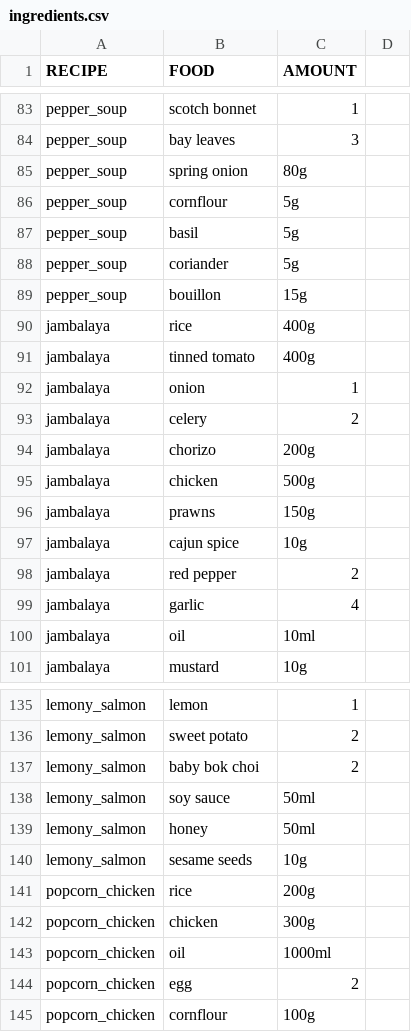
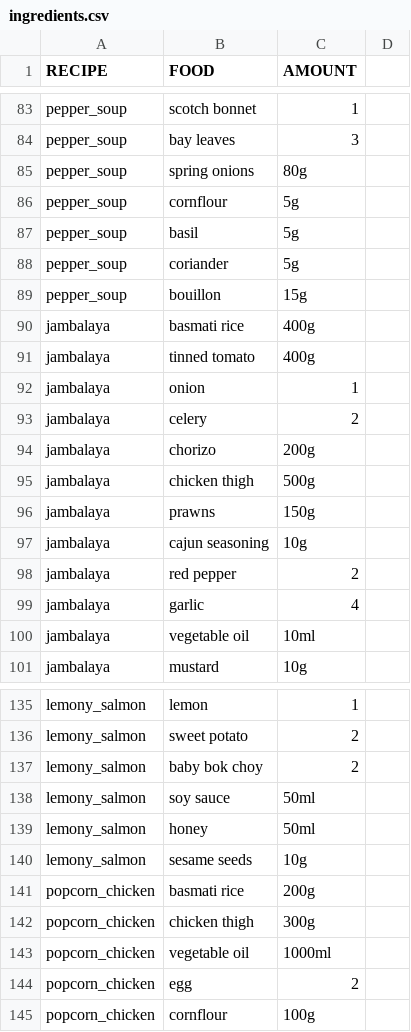
Before and after one commit to nennao/flan, a CSV file: ingredients.csv, drawn as a sheet; only a part is shown, gaps mark what is left out; the diff covers the shown part only.

```diff
--- a/ingredients.csv
+++ b/ingredients.csv
@@ -84,3 +84,3 @@ pepper_soup,scotch bonnet,1
 pepper_soup,bay leaves,3
-pepper_soup,spring onion,80g
+pepper_soup,spring onions,80g
 pepper_soup,cornflour,5g
@@ -89,3 +89,3 @@ pepper_soup,coriander,5g
 pepper_soup,bouillon,15g
-jambalaya,rice,400g
+jambalaya,basmati rice,400g
 jambalaya,tinned tomato,400g
@@ -94,8 +94,8 @@ jambalaya,celery,2
 jambalaya,chorizo,200g
-jambalaya,chicken,500g
+jambalaya,chicken thigh,500g
 jambalaya,prawns,150g
-jambalaya,cajun spice,10g
+jambalaya,cajun seasoning,10g
 jambalaya,red pepper,2
 jambalaya,garlic,4
-jambalaya,oil,10ml
+jambalaya,vegetable oil,10ml
 jambalaya,mustard,10g
@@ -136,3 +136,3 @@ lemony_salmon,lemon,1
 lemony_salmon,sweet potato,2
-lemony_salmon,baby bok choi,2
+lemony_salmon,baby bok choy,2
 lemony_salmon,soy sauce,50ml
@@ -140,5 +140,5 @@ lemony_salmon,honey,50ml
 lemony_salmon,sesame seeds,10g
-popcorn_chicken,rice,200g
-popcorn_chicken,chicken,300g
-popcorn_chicken,oil,1000ml
+popcorn_chicken,basmati rice,200g
+popcorn_chicken,chicken thigh,300g
+popcorn_chicken,vegetable oil,1000ml
 popcorn_chicken,egg,2
```
Also changed, not shown: 2 added rows, 2 removed rows and 55 edited cells elsewhere in this file, recipes.csv, 3 other files.
